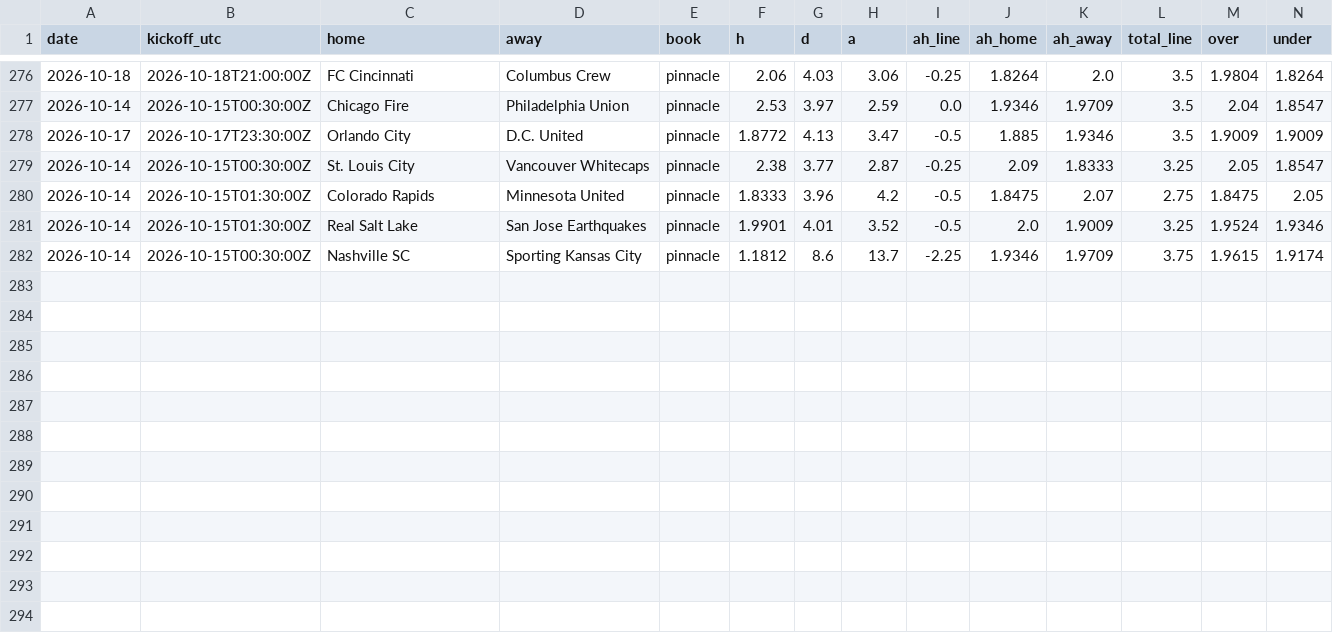
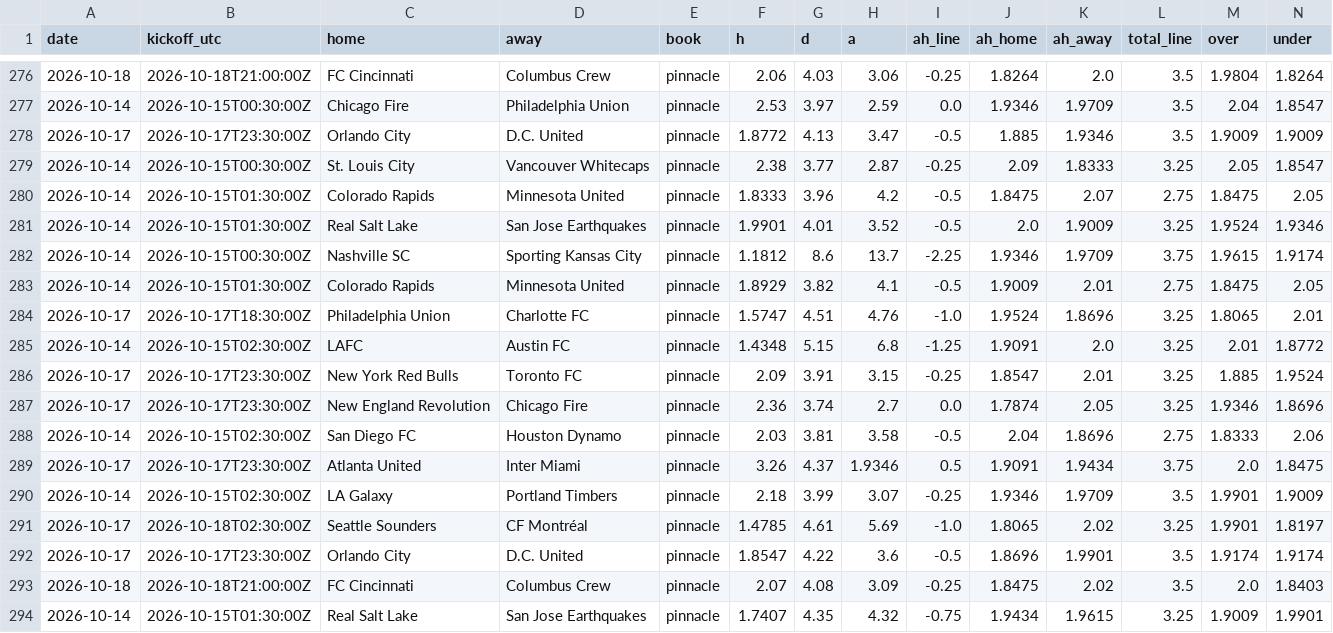
Before and after one commit to TheBallr/MLS-FUTURES, a CSV file: data/market/current_round_odds.csv, drawn as a sheet; only a part is shown, gaps mark what is left out; rows hold the shown columns only; the diff names each change by its address in the sheet, - before the commit and + after, or states it on an @@ line.

```diff
--- a/data/market/current_round_odds.csv
+++ b/data/market/current_round_odds.csv
+row 283: 2026-10-14 | 2026-10-15T01:30:00Z | Colorado Rapids | Minnesota United | pinnacle | 1.8929 | 3.82 | 4.1 | -0.5 | 1.9009 | 2.01 | 2.75 | 1.8475 | 2.05
+row 284: 2026-10-17 | 2026-10-17T18:30:00Z | Philadelphia Union | Charlotte FC | pinnacle | 1.5747 | 4.51 | 4.76 | -1.0 | 1.9524 | 1.8696 | 3.25 | 1.8065 | 2.01
+row 285: 2026-10-14 | 2026-10-15T02:30:00Z | LAFC | Austin FC | pinnacle | 1.4348 | 5.15 | 6.8 | -1.25 | 1.9091 | 2.0 | 3.25 | 2.01 | 1.8772
+row 286: 2026-10-17 | 2026-10-17T23:30:00Z | New York Red Bulls | Toronto FC | pinnacle | 2.09 | 3.91 | 3.15 | -0.25 | 1.8547 | 2.01 | 3.25 | 1.885 | 1.9524
+row 287: 2026-10-17 | 2026-10-17T23:30:00Z | New England Revolution | Chicago Fire | pinnacle | 2.36 | 3.74 | 2.7 | 0.0 | 1.7874 | 2.05 | 3.25 | 1.9346 | 1.8696
+row 288: 2026-10-14 | 2026-10-15T02:30:00Z | San Diego FC | Houston Dynamo | pinnacle | 2.03 | 3.81 | 3.58 | -0.5 | 2.04 | 1.8696 | 2.75 | 1.8333 | 2.06
+row 289: 2026-10-17 | 2026-10-17T23:30:00Z | Atlanta United | Inter Miami | pinnacle | 3.26 | 4.37 | 1.9346 | 0.5 | 1.9091 | 1.9434 | 3.75 | 2.0 | 1.8475
+row 290: 2026-10-14 | 2026-10-15T02:30:00Z | LA Galaxy | Portland Timbers | pinnacle | 2.18 | 3.99 | 3.07 | -0.25 | 1.9346 | 1.9709 | 3.5 | 1.9901 | 1.9009
+row 291: 2026-10-17 | 2026-10-18T02:30:00Z | Seattle Sounders | CF Montréal | pinnacle | 1.4785 | 4.61 | 5.69 | -1.0 | 1.8065 | 2.02 | 3.25 | 1.9901 | 1.8197
+row 292: 2026-10-17 | 2026-10-17T23:30:00Z | Orlando City | D.C. United | pinnacle | 1.8547 | 4.22 | 3.6 | -0.5 | 1.8696 | 1.9901 | 3.5 | 1.9174 | 1.9174
+row 293: 2026-10-18 | 2026-10-18T21:00:00Z | FC Cincinnati | Columbus Crew | pinnacle | 2.07 | 4.08 | 3.09 | -0.25 | 1.8475 | 2.02 | 3.5 | 2.0 | 1.8403
+row 294: 2026-10-14 | 2026-10-15T01:30:00Z | Real Salt Lake | San Jose Earthquakes | pinnacle | 1.7407 | 4.35 | 4.32 | -0.75 | 1.9434 | 1.9615 | 3.25 | 1.9009 | 1.9901
```
Also changed, not shown: data/market/closing_lines.csv.
